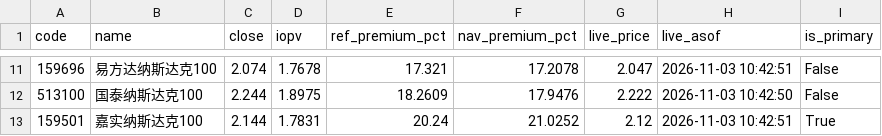
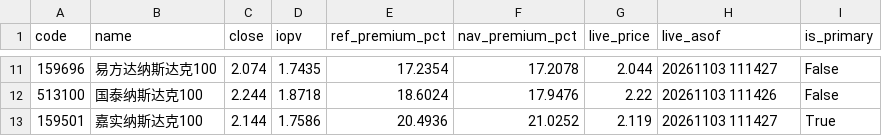
Before and after one commit to fan930450-cpu/nazhietf, a CSV file: data/peers_latest.csv, drawn as a sheet; only a part is shown, gaps mark what is left out; the diff covers the shown part only.

```diff
--- a/data/peers_latest.csv
+++ b/data/peers_latest.csv
@@ -11,3 +11,3 @@ code,name,close,iopv,ref_premium_pct,nav_premium_pct,live_price,live_asof,is_pri
-159696,易方达纳斯达克100,2.074,1.7678,17.321,17.2078,2.047,2026-11-03 10:42:51,False
-513100,国泰纳斯达克100,2.244,1.8975,18.2609,17.9476,2.222,2026-11-03 10:42:50,False
-159501,嘉实纳斯达克100,2.144,1.7831,20.24,21.0252,2.12,2026-11-03 10:42:51,True
+159696,易方达纳斯达克100,2.074,1.7435,17.2354,17.2078,2.044,20261103 111427,False
+513100,国泰纳斯达克100,2.244,1.8718,18.6024,17.9476,2.22,20261103 111426,False
+159501,嘉实纳斯达克100,2.144,1.7586,20.4936,21.0252,2.119,20261103 111427,True
```
Also changed, not shown: 1 added row, 1 removed row and 32 edited cells elsewhere in this file, 2 other files.
